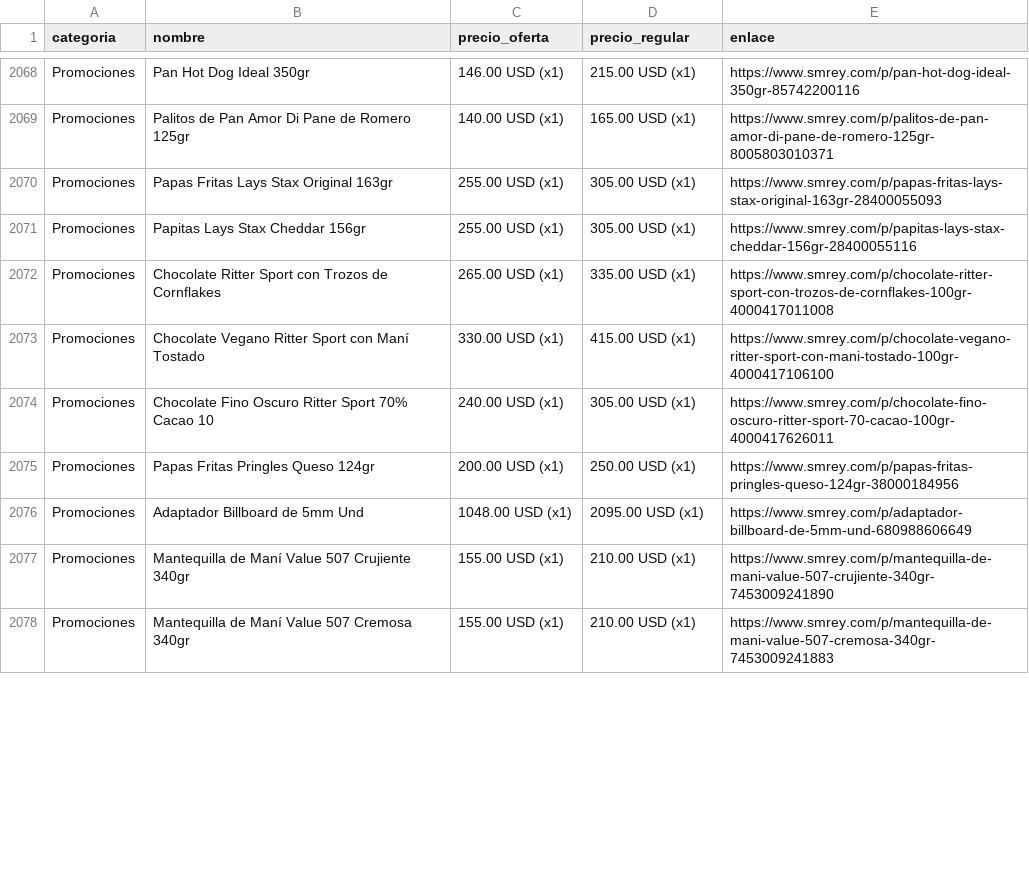
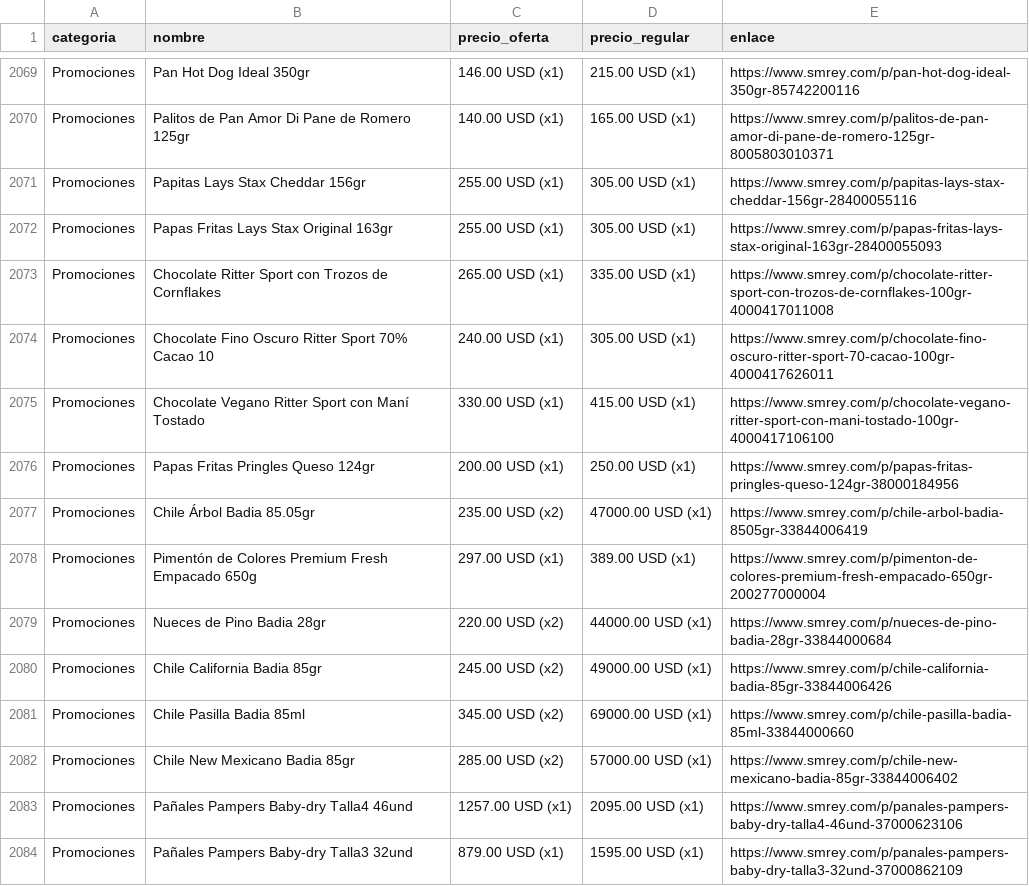
Before and after one commit to wayan-gg/precios, a CSV file: data/elrey.csv, drawn as a sheet; only a part is shown, gaps mark what is left out; the shorter side is filled out with more unchanged rows; the diff covers the shown part only.

```diff
--- a/data/elrey.csv
+++ b/data/elrey.csv
@@ -2069,7 +2070,15 @@ Promociones,Pan Hot Dog Ideal 350gr,146.00 USD (x1),215.00 USD (x1),https://www.
 Promociones,Palitos de Pan Amor Di Pane de Romero 125gr,140.00 USD (x1),165.00 USD (x1),https://www.smrey.com/p/palitos-de-pan-amor-di-pane-de-romero-125gr-8005803010371
-Promociones,Papas Fritas Lays Stax Original 163gr,255.00 USD (x1),305.00 USD (x1),https://www.smrey.com/p/papas-fritas-lays-stax-original-163gr-28400055093
 Promociones,Papitas Lays Stax Cheddar 156gr,255.00 USD (x1),305.00 USD (x1),https://www.smrey.com/p/papitas-lays-stax-cheddar-156gr-28400055116
+Promociones,Papas Fritas Lays Stax Original 163gr,255.00 USD (x1),305.00 USD (x1),https://www.smrey.com/p/papas-fritas-lays-stax-original-163gr-28400055093
 Promociones,Chocolate Ritter Sport con Trozos de Cornflakes,265.00 USD (x1),335.00 USD (x1),https://www.smrey.com/p/chocolate-ritter-sport-con-trozos-de-cornflakes-100gr-4000417011008
-Promociones,Chocolate Vegano Ritter Sport con Maní Tostado,330.00 USD (x1),415.00 USD (x1),https://www.smrey.com/p/chocolate-vegano-ritter-sport-con-mani-tostado-100gr-4000417106100
 Promociones,Chocolate Fino Oscuro Ritter Sport 70% Cacao 10,240.00 USD (x1),305.00 USD (x1),https://www.smrey.com/p/chocolate-fino-oscuro-ritter-sport-70-cacao-100gr-4000417626011
+Promociones,Chocolate Vegano Ritter Sport con Maní Tostado,330.00 USD (x1),415.00 USD (x1),https://www.smrey.com/p/chocolate-vegano-ritter-sport-con-mani-tostado-100gr-4000417106100
 Promociones,Papas Fritas Pringles Queso 124gr,200.00 USD (x1),250.00 USD (x1),https://www.smrey.com/p/papas-fritas-pringles-queso-124gr-38000184956
+Promociones,Chile Árbol Badia 85.05gr,235.00 USD (x2),47000.00 USD (x1),https://www.smrey.com/p/chile-arbol-badia-8505gr-33844006419
+Promociones,Pimentón de Colores Premium Fresh Empacado 650g,297.00 USD (x1),389.00 USD (x1),https://www.smrey.com/p/pimenton-de-colores-premium-fresh-empacado-650gr-200277000004
+Promociones,Nueces de Pino Badia 28gr,220.00 USD (x2),44000.00 USD (x1),https://www.smrey.com/p/nueces-de-pino-badia-28gr-33844000684
+Promociones,Chile California Badia 85gr,245.00 USD (x2),49000.00 USD (x1),https://www.smrey.com/p/chile-california-badia-85gr-33844006426
+Promociones,Chile Pasilla Badia 85ml,345.00 USD (x2),69000.00 USD (x1),https://www.smrey.com/p/chile-pasilla-badia-85ml-33844000660
+Promociones,Chile New Mexicano Badia 85gr,285.00 USD (x2),57000.00 USD (x1),https://www.smrey.com/p/chile-new-mexicano-badia-85gr-33844006402
+Promociones,Pañales Pampers Baby-dry Talla4 46und,1257.00 USD (x1),2095.00 USD (x1),https://www.smrey.com/p/panales-pampers-baby-dry-talla4-46und-37000623106
+Promociones,Pañales Pampers Baby-dry Talla3 32und,879.00 USD (x1),1595.00 USD (x1),https://www.smrey.com/p/panales-pampers-baby-dry-talla3-32und-37000862109
```
Also changed, not shown: 5 added rows, 59 moved rows and 8 edited cells elsewhere in this file, data/machetazo.csv, 2 other files.
